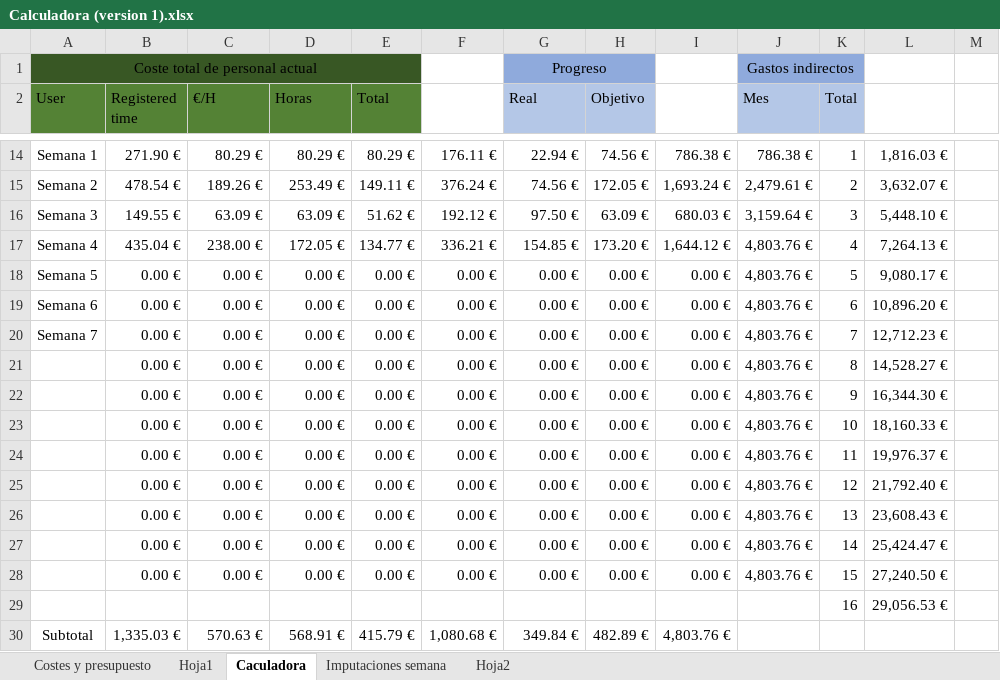
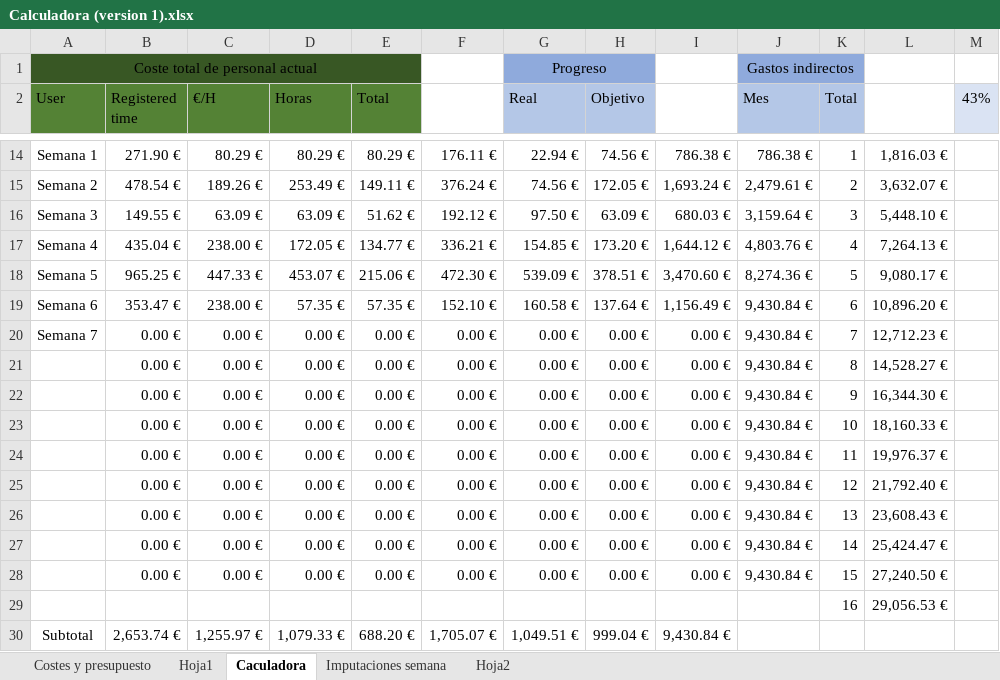
Before and after one commit to alvdomnun/ISPP_A4MJ, an Excel workbook: Conocimiento/Metodología/Calculadora (version 1).xlsx, sheet Caculadora, drawn as a sheet; only a part is shown, gaps mark what is left out; values as stored, in another font and other column widths than the file's, no borders; removed rows and columns are numbered as before the commit, all else as after; the diff covers the shown part only; the diff names each change by its address in the sheet, - before the commit and + after, or states it on an @@ line.

Commit message:
Semana 6

```diff
--- a/Conocimiento/Metodología/Calculadora (version 1).xlsx (sheet Caculadora)
+++ b/Conocimiento/Metodología/Calculadora (version 1).xlsx (sheet Caculadora)
-M2: (empty)
+M2: 43%
-M2 fill: none
+M2 fill: #DAE3F3
-row 18: Semana 5 | 0.00 € | 0.00 € | 0.00 € | 0.00 € | 0.00 € | 0.00 € | 0.00 € | 0.00 € | 4,803.76 € | 5 | 9,080.17 €
-row 19: Semana 6 | 0.00 € | 0.00 € | 0.00 € | 0.00 € | 0.00 € | 0.00 € | 0.00 € | 0.00 € | 4,803.76 € | 6 | 10,896.20 €
+row 18: Semana 5 | 965.25 € | 447.33 € | 453.07 € | 215.06 € | 472.30 € | 539.09 € | 378.51 € | 3,470.60 € | 8,274.36 € | 5 | 9,080.17 €
+row 19: Semana 6 | 353.47 € | 238.00 € | 57.35 € | 57.35 € | 152.10 € | 160.58 € | 137.64 € | 1,156.49 € | 9,430.84 € | 6 | 10,896.20 €
-J20:J28 (Mes): 4,803.76 €
+J20:J28 (Mes): 9,430.84 €
-row 30: Subtotal | 1,335.03 € | 570.63 € | 568.91 € | 415.79 € | 1,080.68 € | 349.84 € | 482.89 € | 4,803.76 €
+row 30: Subtotal | 2,653.74 € | 1,255.97 € | 1,079.33 € | 688.20 € | 1,705.07 € | 1,049.51 € | 999.04 € | 9,430.84 €
```
Also changed, not shown: 1 added row, 1 removed row and 24 edited cells elsewhere in this sheet, sheet Imputaciones semana, charts or pictures.
